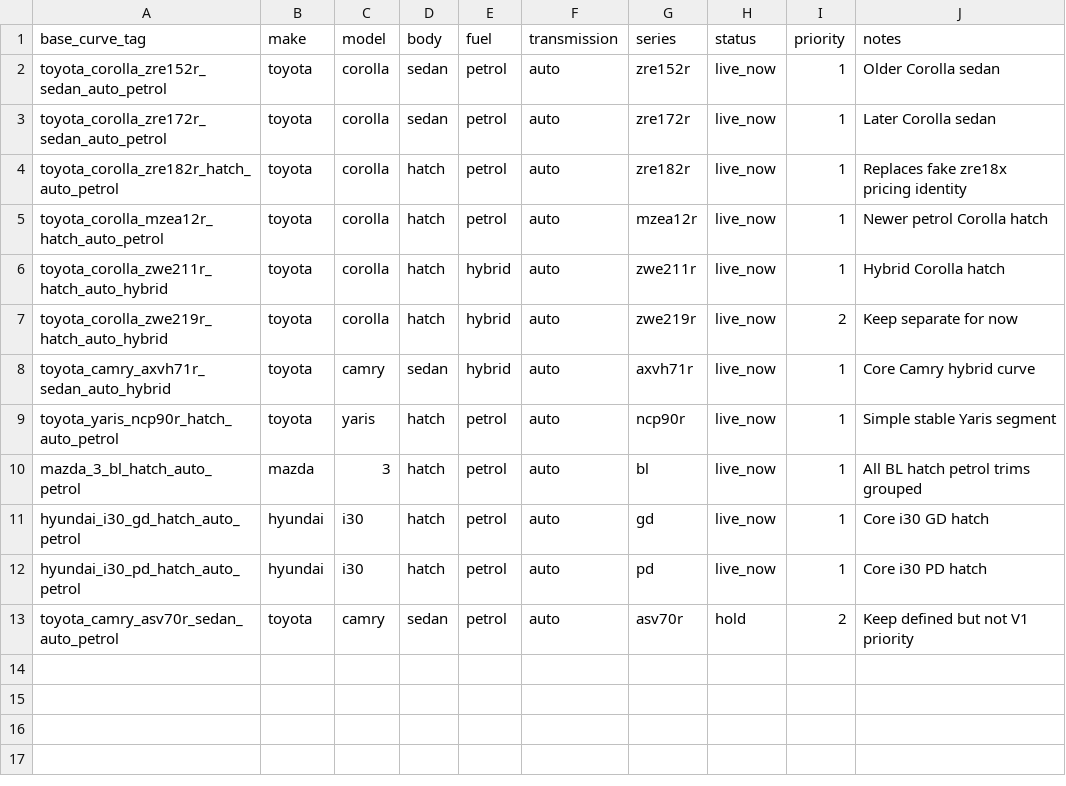
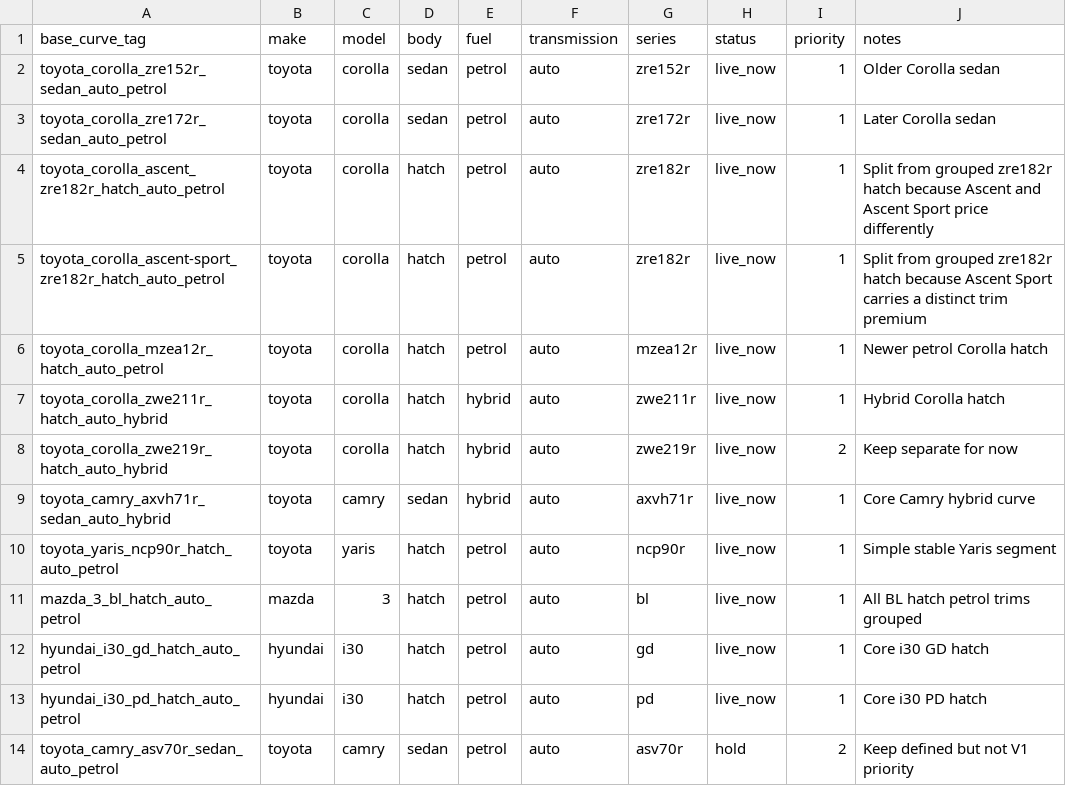
Before and after one commit to fallen-pc/autosniper, a CSV file: config/supported_curve_universe_v1.csv, drawn as a sheet.

Commit message:
Split Toyota zre182r hatch curves by trim

```diff
--- a/config/supported_curve_universe_v1.csv
+++ b/config/supported_curve_universe_v1.csv
@@ -3,3 +3,4 @@ toyota_corolla_zre152r_sedan_auto_petrol,toyota,corolla,sedan,petrol,auto,zre152
 toyota_corolla_zre172r_sedan_auto_petrol,toyota,corolla,sedan,petrol,auto,zre172r,live_now,1,Later Corolla sedan
-toyota_corolla_zre182r_hatch_auto_petrol,toyota,corolla,hatch,petrol,auto,zre182r,live_now,1,Replaces fake zre18x pricing identity
+toyota_corolla_ascent_zre182r_hatch_auto_petrol,toyota,corolla,hatch,petrol,auto,zre182r,live_now,1,Split from grouped zre182r hatch because Ascent and Ascent Sport price differently
+toyota_corolla_ascent-sport_zre182r_hatch_auto_petrol,toyota,corolla,hatch,petrol,auto,zre182r,live_now,1,Split from grouped zre182r hatch because Ascent Sport carries a distinct trim premium
 toyota_corolla_mzea12r_hatch_auto_petrol,toyota,corolla,hatch,petrol,auto,mzea12r,live_now,1,Newer petrol Corolla hatch
```
Also changed, not shown: config/curve_groups_v2.csv, 5 other files.
